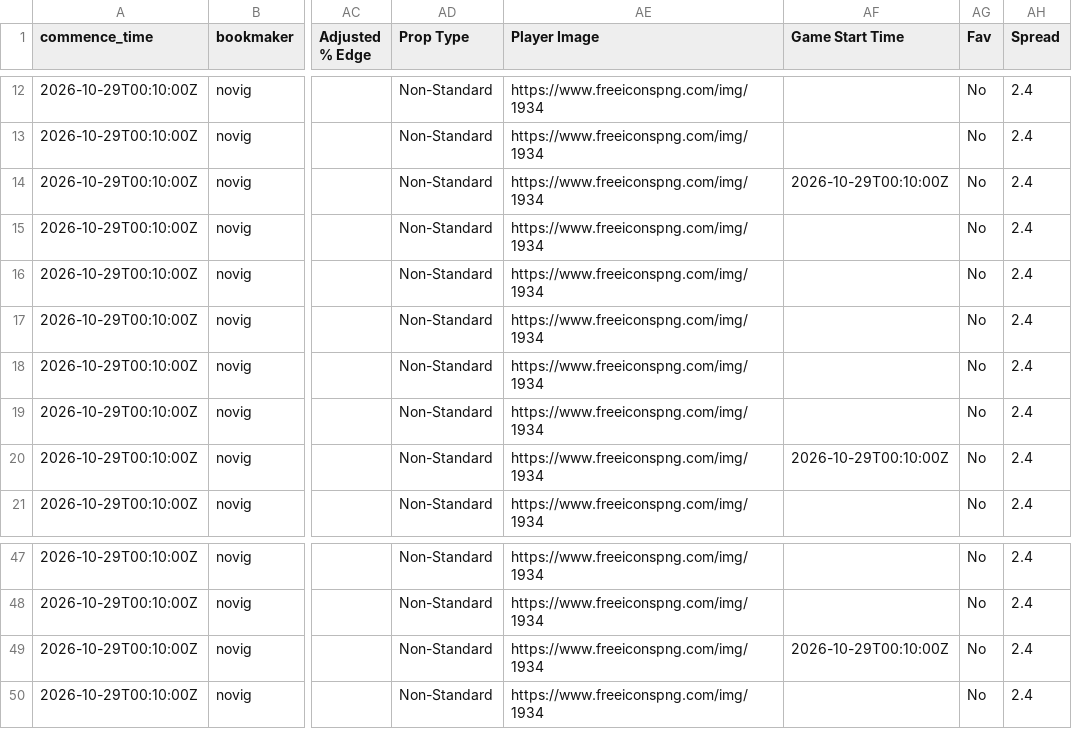
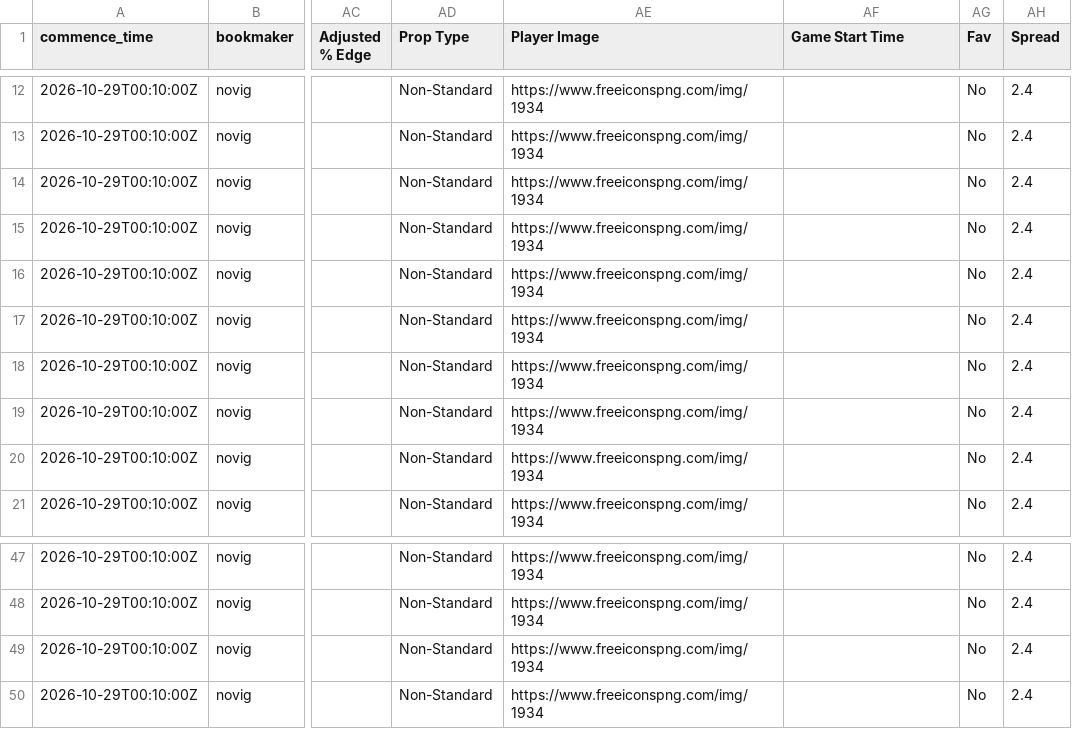
Before and after one commit to 925Sports/mlb-prop-optimizer, a CSV file: data/combo_data.csv, drawn as a sheet; only a part is shown, gaps mark what is left out; the diff names each change by its address in the sheet, - before the commit and + after, or states it on an @@ line.

```diff
--- a/data/combo_data.csv
+++ b/data/combo_data.csv
-AF14 (Game Start Time): 2026-10-29T00:10:00Z
+AF14 (Game Start Time): (empty)
-AF20 (Game Start Time): 2026-10-29T00:10:00Z
+AF20 (Game Start Time): (empty)
-AF49 (Game Start Time): 2026-10-29T00:10:00Z
+AF49 (Game Start Time): (empty)
```
